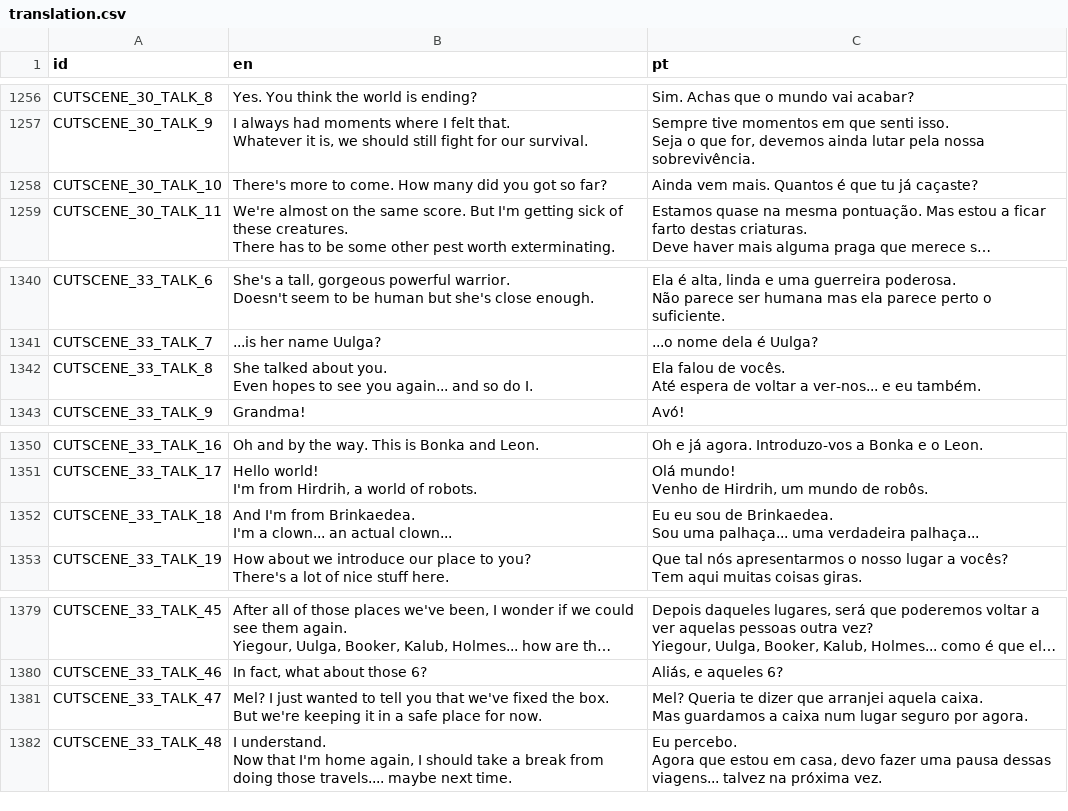
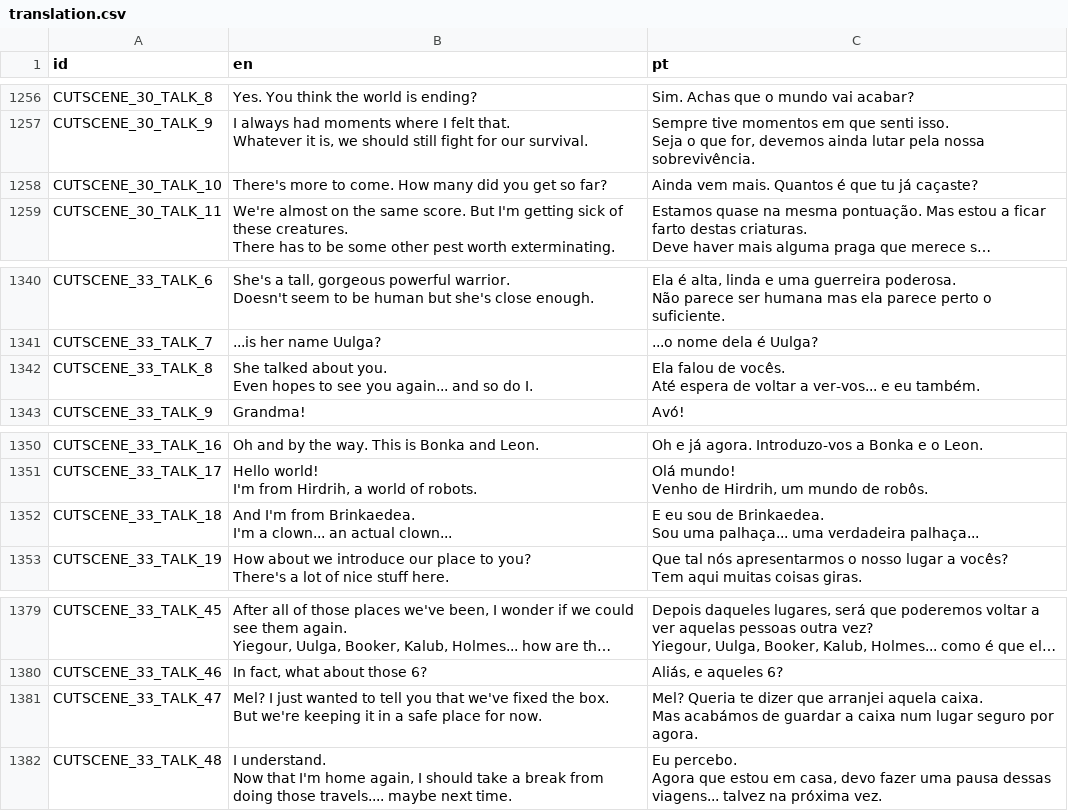
Before and after one commit to EyeBallTank/PROJECT-NORTUBEL-main-ish, a CSV file: assets/localization/translation.csv, drawn as a sheet; only a part is shown, gaps mark what is left out; long unchanged cells end in …; ↵ is a line break in a cell; the diff names each change by its address in the sheet, - before the commit and + after, or states it on an @@ line.

```diff
--- a/assets/localization/translation.csv
+++ b/assets/localization/translation.csv
-B1258 (en): …did you got so far?
+B1258 (en): …did you get so far?
-C1342 (pt): …voltar a ver-nos... e eu…
+C1342 (pt): …voltar a ver-vos... e eu…
-C1352 (pt): Eu eu sou…
+C1352 (pt): E eu sou…
-C1381 (pt): …caixa. ↵ Mas guardamos a caixa…
+C1381 (pt): …caixa. ↵ Mas acabámos de guardar a caixa…
```
Also changed, not shown: 2 other files.
